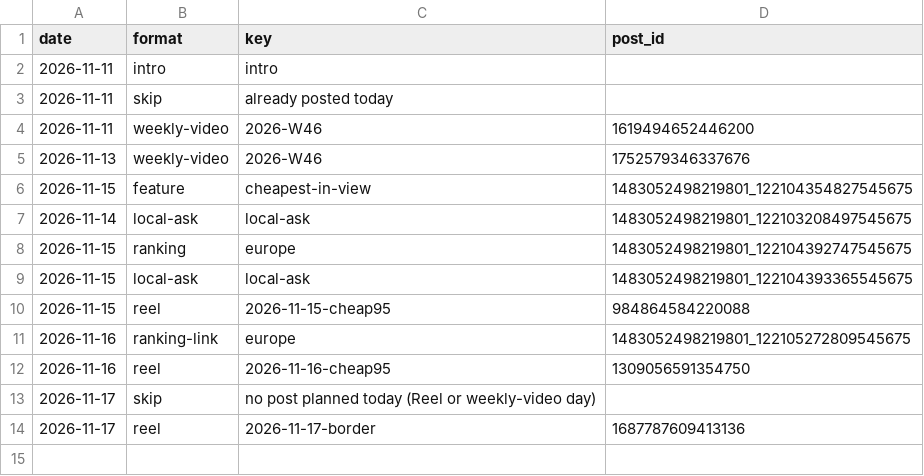
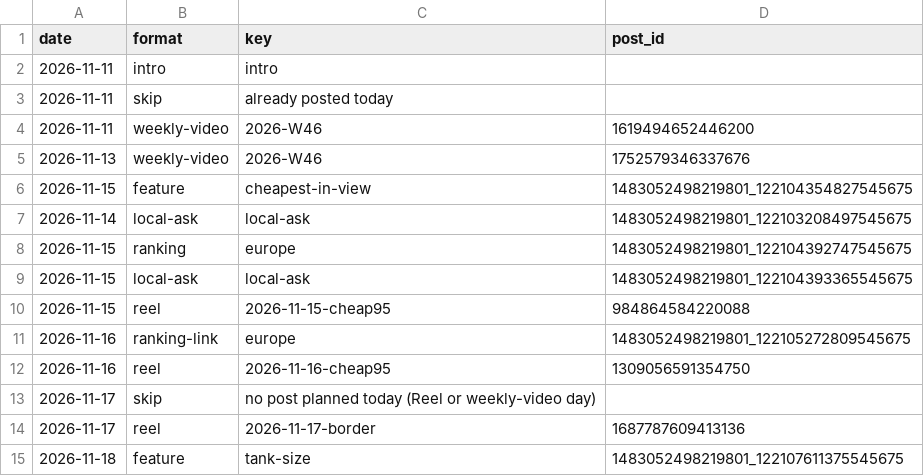
Before and after one commit to ThorstenGru/nordic-fuel-prices, a CSV file: docs/facebook/post_log.csv, drawn as a sheet; the diff names each change by its address in the sheet, - before the commit and + after, or states it on an @@ line.

```diff
--- a/docs/facebook/post_log.csv
+++ b/docs/facebook/post_log.csv
+row 15: 2026-11-18 | feature | tank-size | 1483052498219801_122107611375545675
```
Also changed, not shown: 1 other file.
